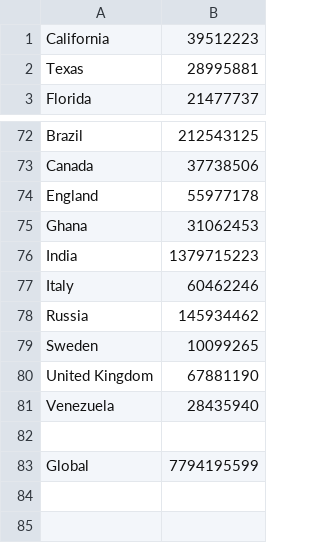
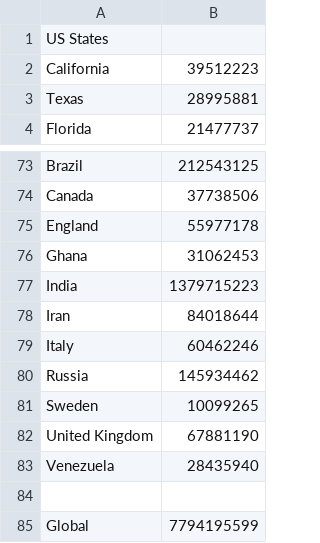
Before and after one commit to AlSimons/us_tracker, a CSV file: populations.csv, drawn as a sheet; only a part is shown, gaps mark what is left out; the diff names each change by its address in the sheet, - before the commit and + after, or states it on an @@ line.

```diff
--- a/populations.csv
+++ b/populations.csv
+row 1: US States
+row 78: Iran | 84018644
```
Also changed, not shown: 1 other file.
